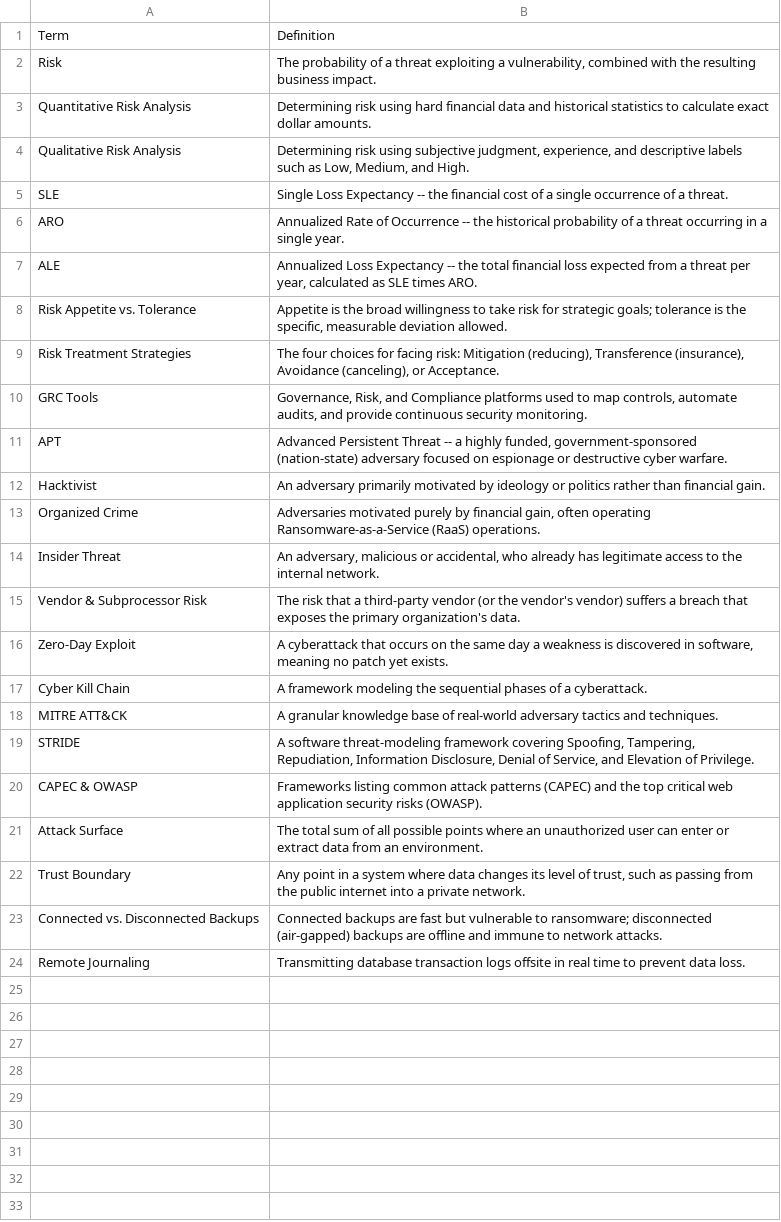
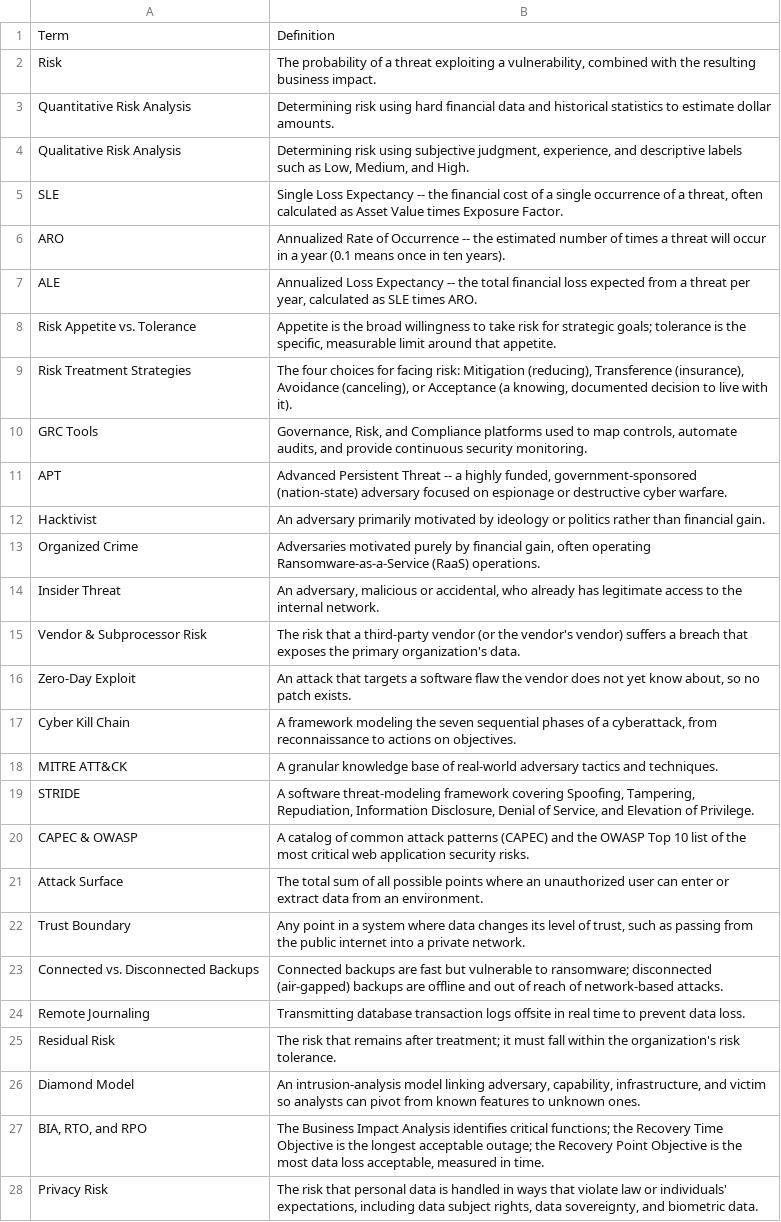
Before and after one commit to brendanpshea/securityx, a CSV file: glossary/ch02_glossary.csv, drawn as a sheet.

```diff
--- a/glossary/ch02_glossary.csv
+++ b/glossary/ch02_glossary.csv
@@ -2,9 +2,9 @@
 "Risk","The probability of a threat exploiting a vulnerability, combined with the resulting business impact."
-"Quantitative Risk Analysis","Determining risk using hard financial data and historical statistics to calculate exact dollar amounts."
+"Quantitative Risk Analysis","Determining risk using hard financial data and historical statistics to estimate dollar amounts."
 "Qualitative Risk Analysis","Determining risk using subjective judgment, experience, and descriptive labels such as Low, Medium, and High."
-"SLE","Single Loss Expectancy -- the financial cost of a single occurrence of a threat."
-"ARO","Annualized Rate of Occurrence -- the historical probability of a threat occurring in a single year."
+"SLE","Single Loss Expectancy -- the financial cost of a single occurrence of a threat, often calculated as Asset Value times Exposure Factor."
+"ARO","Annualized Rate of Occurrence -- the estimated number of times a threat will occur in a year (0.1 means once in ten years)."
 "ALE","Annualized Loss Expectancy -- the total financial loss expected from a threat per year, calculated as SLE times ARO."
-"Risk Appetite vs. Tolerance","Appetite is the broad willingness to take risk for strategic goals; tolerance is the specific, measurable deviation allowed."
-"Risk Treatment Strategies","The four choices for facing risk: Mitigation (reducing), Transference (insurance), Avoidance (canceling), or Acceptance."
+"Risk Appetite vs. Tolerance","Appetite is the broad willingness to take risk for strategic goals; tolerance is the specific, measurable limit around that appetite."
+"Risk Treatment Strategies","The four choices for facing risk: Mitigation (reducing), Transference (insurance), Avoidance (canceling), or Acceptance (a knowing, documented decision to live with it)."
 "GRC Tools","Governance, Risk, and Compliance platforms used to map controls, automate audits, and provide continuous security monitoring."
@@ -15,10 +15,14 @@
 "Vendor & Subprocessor Risk","The risk that a third-party vendor (or the vendor's vendor) suffers a breach that exposes the primary organization's data."
-"Zero-Day Exploit","A cyberattack that occurs on the same day a weakness is discovered in software, meaning no patch yet exists."
-"Cyber Kill Chain","A framework modeling the sequential phases of a cyberattack."
+"Zero-Day Exploit","An attack that targets a software flaw the vendor does not yet know about, so no patch exists."
+"Cyber Kill Chain","A framework modeling the seven sequential phases of a cyberattack, from reconnaissance to actions on objectives."
 "MITRE ATT&CK","A granular knowledge base of real-world adversary tactics and techniques."
 "STRIDE","A software threat-modeling framework covering Spoofing, Tampering, Repudiation, Information Disclosure, Denial of Service, and Elevation of Privilege."
-"CAPEC & OWASP","Frameworks listing common attack patterns (CAPEC) and the top critical web application security risks (OWASP)."
+"CAPEC & OWASP","A catalog of common attack patterns (CAPEC) and the OWASP Top 10 list of the most critical web application security risks."
 "Attack Surface","The total sum of all possible points where an unauthorized user can enter or extract data from an environment."
 "Trust Boundary","Any point in a system where data changes its level of trust, such as passing from the public internet into a private network."
-"Connected vs. Disconnected Backups","Connected backups are fast but vulnerable to ransomware; disconnected (air-gapped) backups are offline and immune to network attacks."
+"Connected vs. Disconnected Backups","Connected backups are fast but vulnerable to ransomware; disconnected (air-gapped) backups are offline and out of reach of network-based attacks."
 "Remote Journaling","Transmitting database transaction logs offsite in real time to prevent data loss."
+"Residual Risk","The risk that remains after treatment; it must fall within the organization's risk tolerance."
+"Diamond Model","An intrusion-analysis model linking adversary, capability, infrastructure, and victim so analysts can pivot from known features to unknown ones."
+"BIA, RTO, and RPO","The Business Impact Analysis identifies critical functions; the Recovery Time Objective is the longest acceptable outage; the Recovery Point Objective is the most data loss acceptable, measured in time."
+"Privacy Risk","The risk that personal data is handled in ways that violate law or individuals' expectations, including data subject rights, data sovereignty, and biometric data."
```
Also changed, not shown: 11 other files.
